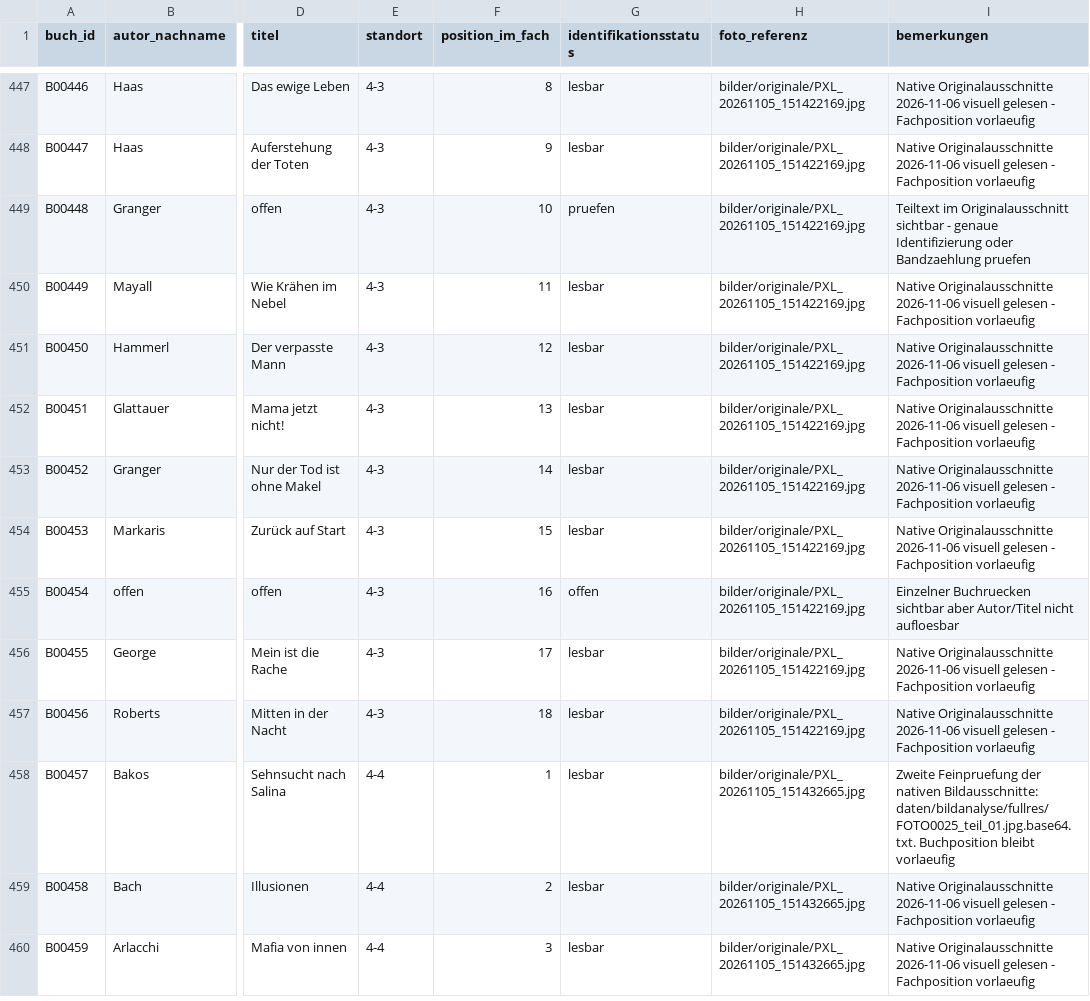
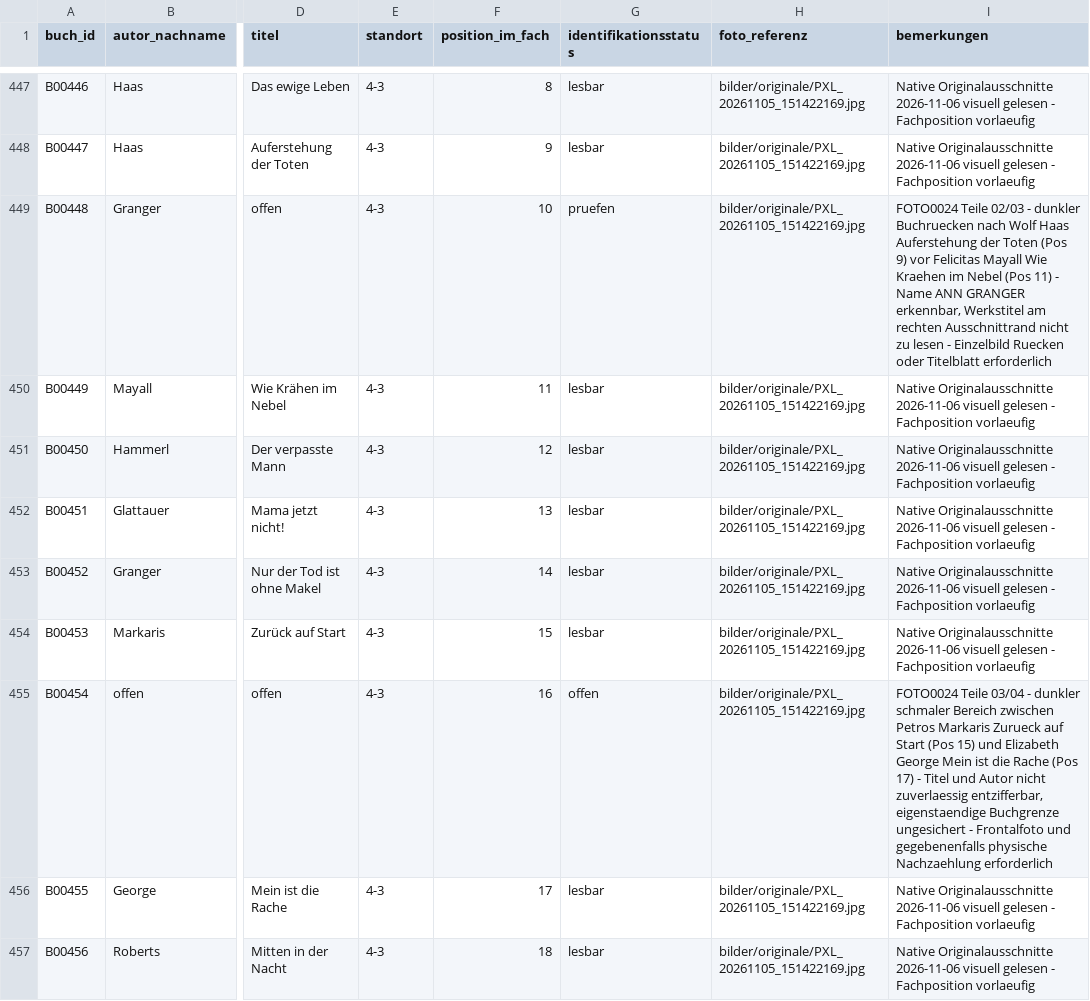
Before and after one commit to oooLITTLEooo/buecherregal, a CSV file: daten/buecher.csv, drawn as a sheet; only a part is shown, gaps mark what is left out; the shorter side is filled out with more unchanged rows; the diff names each change by its address in the sheet, - before the commit and + after, or states it on an @@ line.

Commit message:
Review shelf 4-3: confirm Granger author and document two unresolved books

```diff
--- a/daten/buecher.csv
+++ b/daten/buecher.csv
-I449 (bemerkungen): Teiltext im Originalausschnitt sichtbar - genaue Identifizierung oder Bandzaehlung pruefen
+I449 (bemerkungen): FOTO0024 Teile 02/03 - dunkler Buchruecken nach Wolf Haas Auferstehung der Toten (Pos 9) vor Felicitas Mayall Wie Kraehen im Nebel (Pos 11) - Name ANN GRANGER erkennbar, Werkstitel am rechten Ausschnittrand nicht zu lesen - Einzelbild Ruecken oder Titelblatt erforderlich
-I455 (bemerkungen): Einzelner Buchruecken sichtbar aber Autor/Titel nicht aufloesbar
+I455 (bemerkungen): FOTO0024 Teile 03/04 - dunkler schmaler Bereich zwischen Petros Markaris Zurueck auf Start (Pos 15) und Elizabeth George Mein ist die Rache (Pos 17) - Titel und Autor nicht zuverlaessig entzifferbar, eigenstaendige Buchgrenze ungesichert - Frontalfoto und gegebenenfalls physische Nachzaehlung erforderlich
```
Also changed, not shown: daten/bildanalyse/feinpruefung_unsicher.csv, daten/fachstatus.csv, 5 other files.
